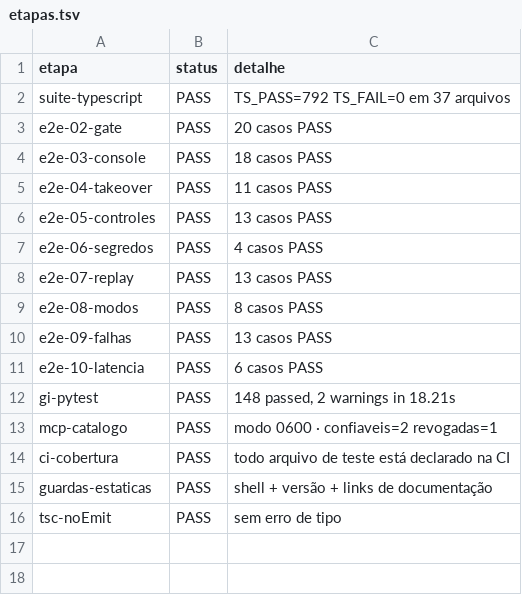
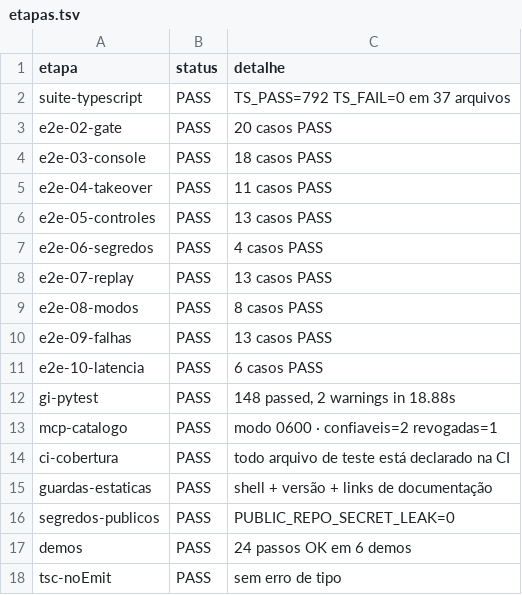
Before and after one commit to Voltolini-SPACE/nomos-browser, a TSV file: evidence/nomos-live-agent/11-regressao/etapas.tsv, drawn as a sheet.

Commit message:
release: relatorio de fechamento, marketing completo, e a sala limpa recusando arvore suja
RC 0.3.0-rc.1 validado: 17 etapas PASS, 0 falha, 0 nao-executada.
  suite TypeScript   792 / 0 / 37 arquivos
  E2E Live Agent     9 baterias, 106 casos
  demos              6 demos contra Chromium real
  Gi                 148 passed
  segredos publicos  PUBLIC_REPO_SECRET_LEAK=0
  guardas            shell + versao + links de documentacao
  tsc                sem erro

A sala limpa RECUSOU rodar nesta passada, e isso e o guarda funcionando: a
arvore tinha o relatorio e o marketing ainda nao commitados. Medir o HEAD
enquanto o que importa esta fora dele seria medir outra coisa e chamar de prova.

marketing/ completo: posicionamento (incluindo a decisao de que o Live Agent
Console NAO e produto separado — nao roda sem o runtime, nao tem instalacao,
preco nem problema proprios), copy canonica, post de lancamento, descricao de
GitHub, copy de site, copy social, diagramas e screenshots reais.

Os diagramas sao ASCII de proposito: nao desalinham em tema escuro, nao pedem
alt inventado, nao tem proporcao para errar, e continuam legiveis quando alguem
copia para um terminal.

Relatorio de fechamento em evidence/nomos-release/. Ele registra, entre o resto,
que a marca NOMOS MUDOU DE ESTADO desde a ultima vez que o repositorio olhou:
brand-resolve --require-official agora responde rc=0 (congelada), e docs/BRAND.md
documentava rc=1. E exatamente por isso que a missao manda verificar em vez de
confiar num documento de ontem.

```diff
--- a/evidence/nomos-live-agent/11-regressao/etapas.tsv
+++ b/evidence/nomos-live-agent/11-regressao/etapas.tsv
@@ -11,3 +11,3 @@ e2e-09-falhas	PASS	13 casos PASS
 e2e-10-latencia	PASS	6 casos PASS
-gi-pytest	PASS	148 passed, 2 warnings in 18.21s
+gi-pytest	PASS	148 passed, 2 warnings in 18.88s
 mcp-catalogo	PASS	modo 0600 · confiaveis=2 revogadas=1
@@ -15,2 +15,4 @@ ci-cobertura	PASS	todo arquivo de teste está declarado na CI
 guardas-estaticas	PASS	shell + versão + links de documentação
+segredos-publicos	PASS	PUBLIC_REPO_SECRET_LEAK=0
+demos	PASS	24 passos OK em 6 demos
 tsc-noEmit	PASS	sem erro de tipo
```
Also changed, not shown: 17 other files.
